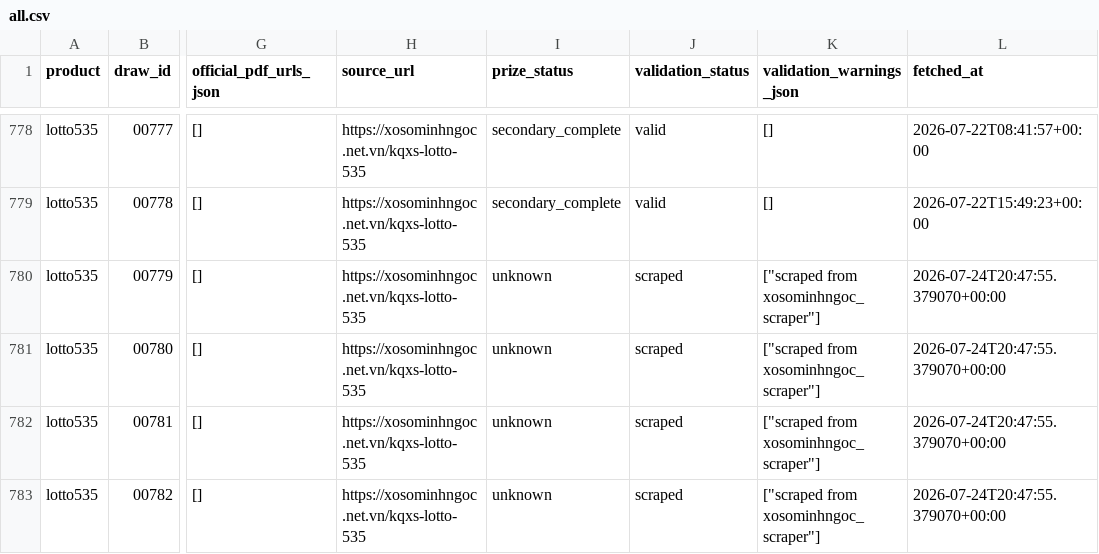
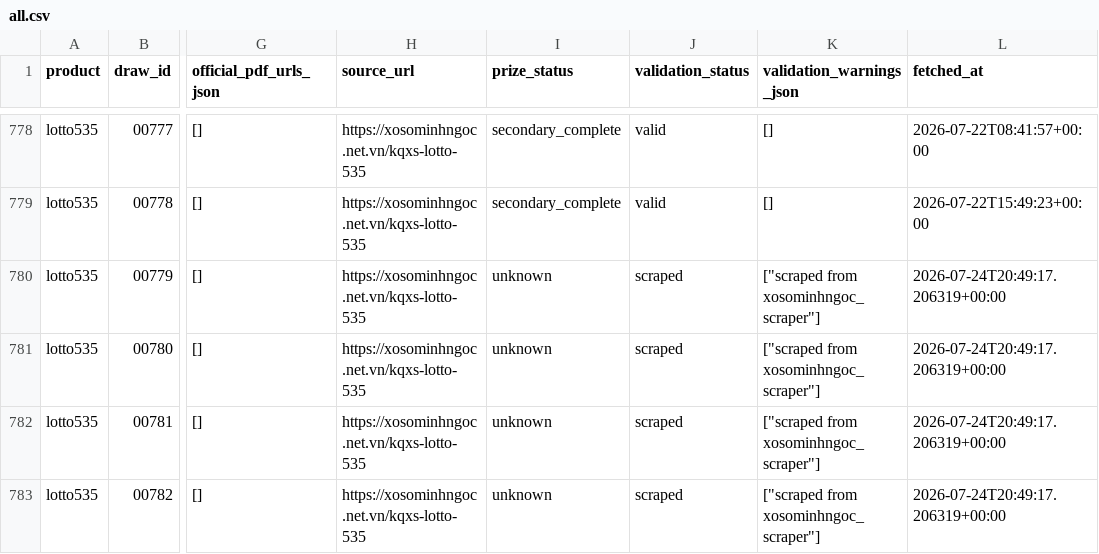
Before and after one commit to thuantn005/v5, a CSV file: data/all.csv, drawn as a sheet; only a part is shown, gaps mark what is left out; the diff names each change by its address in the sheet, - before the commit and + after, or states it on an @@ line.

```diff
--- a/data/all.csv
+++ b/data/all.csv
-L780:L783 (fetched_at): 2026-07-24T20:47:55.379070+00:00
+L780:L783 (fetched_at): 2026-07-24T20:49:17.206319+00:00
```
Also changed, not shown: 4 other files.
